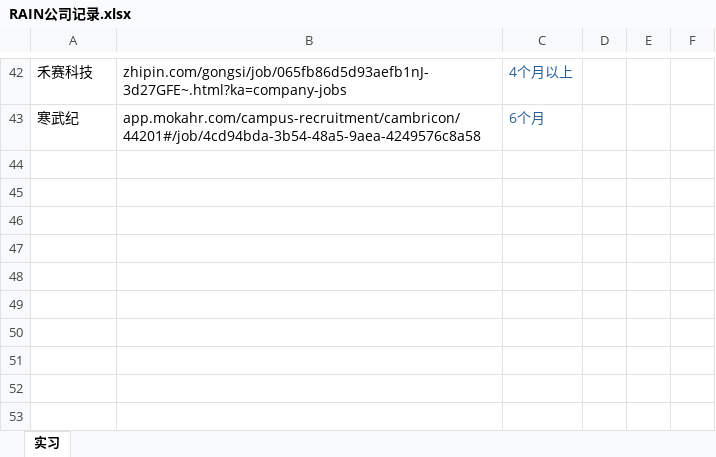
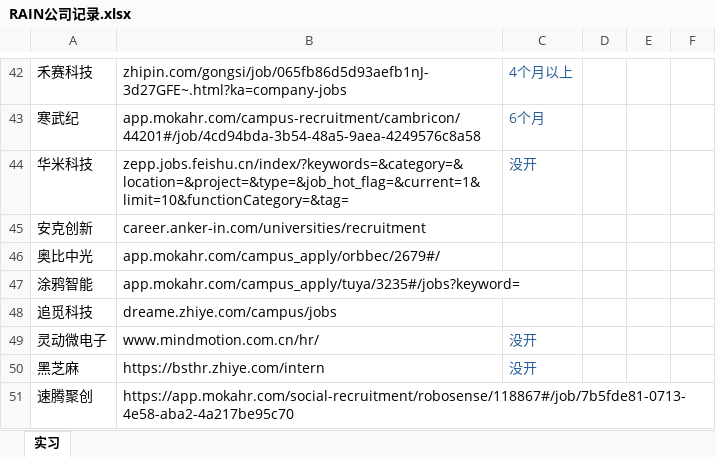
Before and after one commit to RainbowSeeker/NoteRepo, an Excel workbook: Work/RAIN公司记录.xlsx, sheet 实习, drawn as a sheet; only a part is shown, gaps mark what is left out; values as stored, in another font and other column widths than the file's, no borders; the diff names each change by its address in the sheet, - before the commit and + after, or states it on an @@ line.

Commit message:
2025-03-13 21:15:46 autopush

```diff
--- a/Work/RAIN公司记录.xlsx (sheet 实习)
+++ b/Work/RAIN公司记录.xlsx (sheet 实习)
+row 44: 华米科技 | zepp.jobs.feishu.cn/index/?keywords=&category=&location=&project=&type=&job_hot_flag=&current=1&limit=10&functionCategory=&tag= | 没开
+row 45: 安克创新 | career.anker-in.com/universities/recruitment
+row 46: 奥比中光 | app.mokahr.com/campus_apply/orbbec/2679#/
+row 47: 涂鸦智能 | app.mokahr.com/campus_apply/tuya/3235#/jobs?keyword=
+row 48: 追觅科技 | dreame.zhiye.com/campus/jobs
+row 49: 灵动微电子 | www.mindmotion.com.cn/hr/ | 没开
+row 50: 黑芝麻 | https://bsthr.zhiye.com/intern | 没开
+row 51: 速腾聚创 | https://app.mokahr.com/social-recruitment/robosense/118867#/job/7b5fde81-0713-4e58-aba2-4a217be95c70
```
